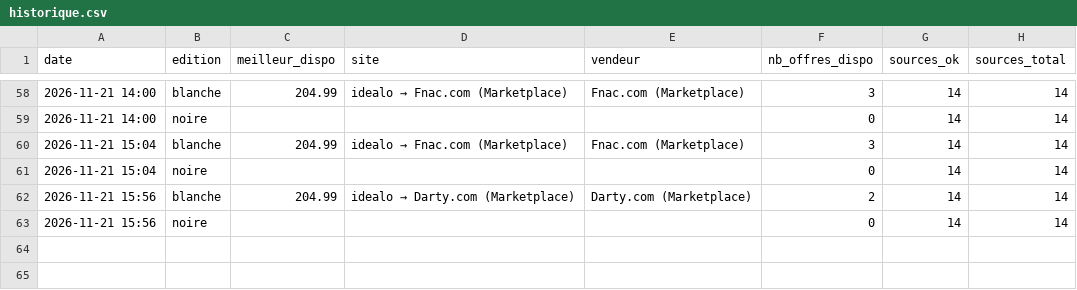
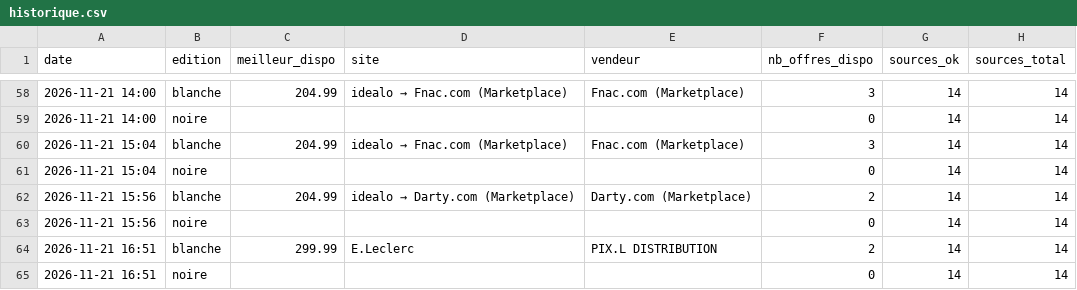
Before and after one commit to ghju500br-eng/Chambre, a CSV file: traqueur-manette-gta6/etat/historique.csv, drawn as a sheet; only a part is shown, gaps mark what is left out.

```diff
--- a/traqueur-manette-gta6/etat/historique.csv
+++ b/traqueur-manette-gta6/etat/historique.csv
@@ -63 +63,3 @@ date,edition,meilleur_dispo,site,vendeur,nb_offres_dispo,sources_ok,sources_tota
 2026-11-21 15:56,noire,,,,0,14,14
+2026-11-21 16:51,blanche,299.99,E.Leclerc,PIX.L DISTRIBUTION,2,14,14
+2026-11-21 16:51,noire,,,,0,14,14
```
Also changed, not shown: 2 other files.
